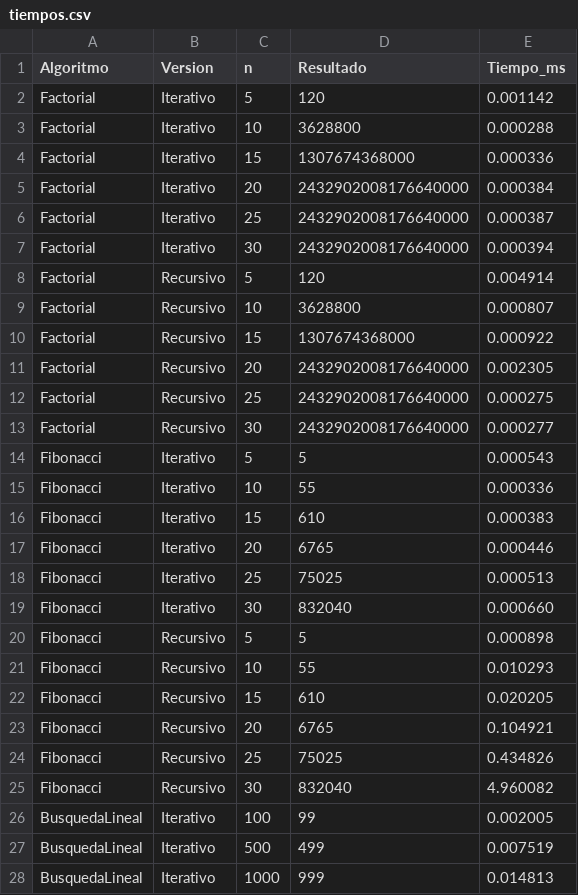
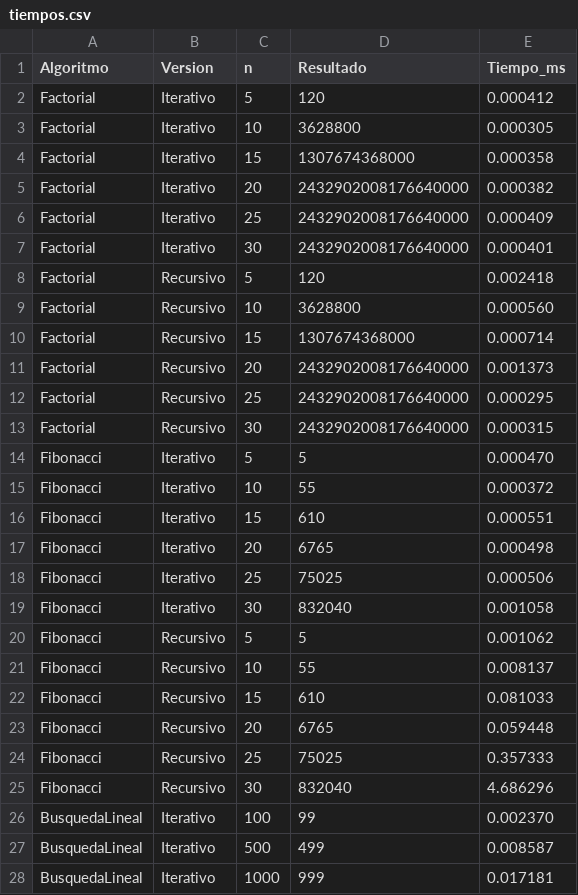
Before and after one commit to Diego-Landony/ProyectoED_DiegoLima, a CSV file: resultados/tiempos.csv, drawn as a sheet; only a part is shown; the diff covers the shown part only.

```diff
--- a/resultados/tiempos.csv
+++ b/resultados/tiempos.csv
@@ -1,28 +1,28 @@
 Algoritmo,Version,n,Resultado,Tiempo_ms
-Factorial,Iterativo,5,120,0.001142
-Factorial,Iterativo,10,3628800,0.000288
-Factorial,Iterativo,15,1307674368000,0.000336
-Factorial,Iterativo,20,2432902008176640000,0.000384
-Factorial,Iterativo,25,2432902008176640000,0.000387
-Factorial,Iterativo,30,2432902008176640000,0.000394
-Factorial,Recursivo,5,120,0.004914
-Factorial,Recursivo,10,3628800,0.000807
-Factorial,Recursivo,15,1307674368000,0.000922
-Factorial,Recursivo,20,2432902008176640000,0.002305
-Factorial,Recursivo,25,2432902008176640000,0.000275
-Factorial,Recursivo,30,2432902008176640000,0.000277
-Fibonacci,Iterativo,5,5,0.000543
-Fibonacci,Iterativo,10,55,0.000336
-Fibonacci,Iterativo,15,610,0.000383
-Fibonacci,Iterativo,20,6765,0.000446
-Fibonacci,Iterativo,25,75025,0.000513
-Fibonacci,Iterativo,30,832040,0.000660
-Fibonacci,Recursivo,5,5,0.000898
-Fibonacci,Recursivo,10,55,0.010293
-Fibonacci,Recursivo,15,610,0.020205
-Fibonacci,Recursivo,20,6765,0.104921
-Fibonacci,Recursivo,25,75025,0.434826
-Fibonacci,Recursivo,30,832040,4.960082
-BusquedaLineal,Iterativo,100,99,0.002005
-BusquedaLineal,Iterativo,500,499,0.007519
-BusquedaLineal,Iterativo,1000,999,0.014813
+Factorial,Iterativo,5,120,0.000412
+Factorial,Iterativo,10,3628800,0.000305
+Factorial,Iterativo,15,1307674368000,0.000358
+Factorial,Iterativo,20,2432902008176640000,0.000382
+Factorial,Iterativo,25,2432902008176640000,0.000409
+Factorial,Iterativo,30,2432902008176640000,0.000401
+Factorial,Recursivo,5,120,0.002418
+Factorial,Recursivo,10,3628800,0.000560
+Factorial,Recursivo,15,1307674368000,0.000714
+Factorial,Recursivo,20,2432902008176640000,0.001373
+Factorial,Recursivo,25,2432902008176640000,0.000295
+Factorial,Recursivo,30,2432902008176640000,0.000315
+Fibonacci,Iterativo,5,5,0.000470
+Fibonacci,Iterativo,10,55,0.000372
+Fibonacci,Iterativo,15,610,0.000551
+Fibonacci,Iterativo,20,6765,0.000498
+Fibonacci,Iterativo,25,75025,0.000506
+Fibonacci,Iterativo,30,832040,0.001058
+Fibonacci,Recursivo,5,5,0.001062
+Fibonacci,Recursivo,10,55,0.008137
+Fibonacci,Recursivo,15,610,0.081033
+Fibonacci,Recursivo,20,6765,0.059448
+Fibonacci,Recursivo,25,75025,0.357333
+Fibonacci,Recursivo,30,832040,4.686296
+BusquedaLineal,Iterativo,100,99,0.002370
+BusquedaLineal,Iterativo,500,499,0.008587
+BusquedaLineal,Iterativo,1000,999,0.017181
```
Also changed, not shown: 17 edited cells elsewhere in this file, 4 other files.
